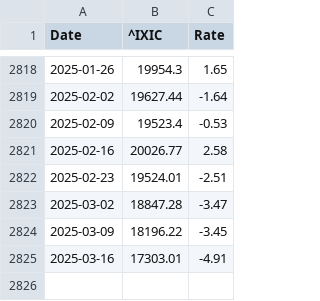
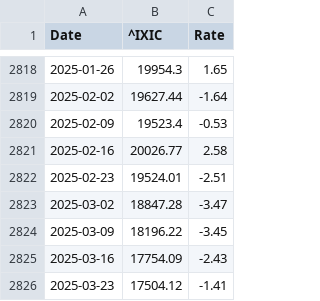
Before and after one commit to LuckyCurve/principles-of-economics, a CSV file: data/csv/nasdaq_weekly_change.csv, drawn as a sheet; only a part is shown, gaps mark what is left out.

```diff
--- a/data/csv/nasdaq_weekly_change.csv
+++ b/data/csv/nasdaq_weekly_change.csv
@@ -2824,2 +2824,3 @@ Date,^IXIC,Rate
 2025-03-09,18196.22,-3.45
-2025-03-16,17303.01,-4.91
+2025-03-16,17754.09,-2.43
+2025-03-23,17504.12,-1.41
```
Also changed, not shown: data/csv/hsi_monthly_change.csv, data/csv/hsi_weekly_change.csv, 5 other files.
